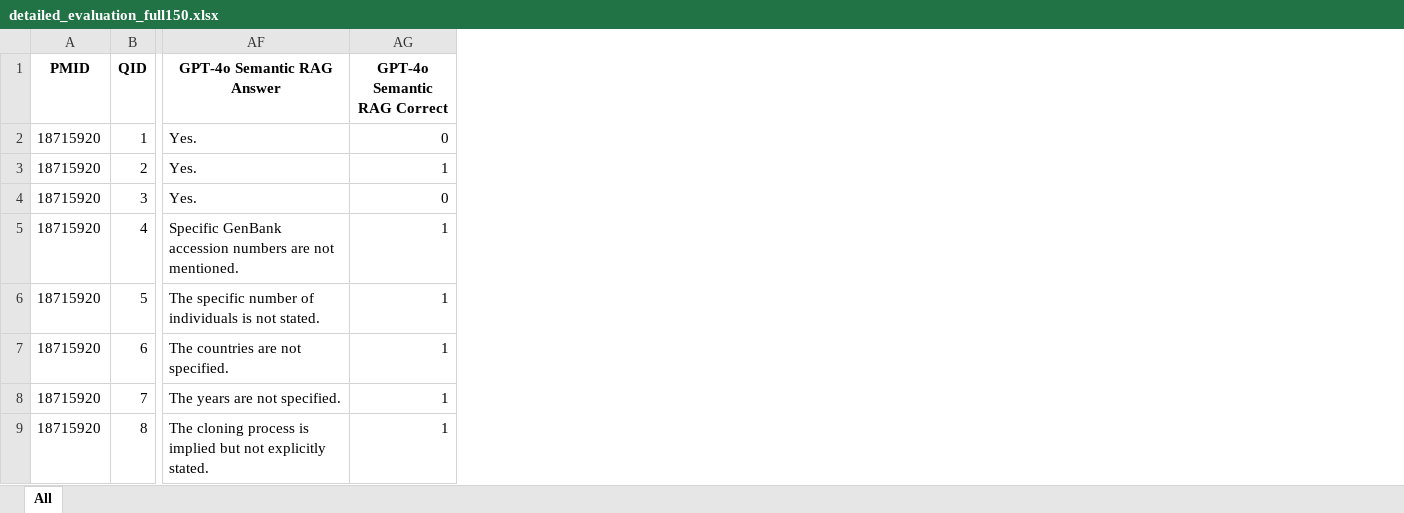
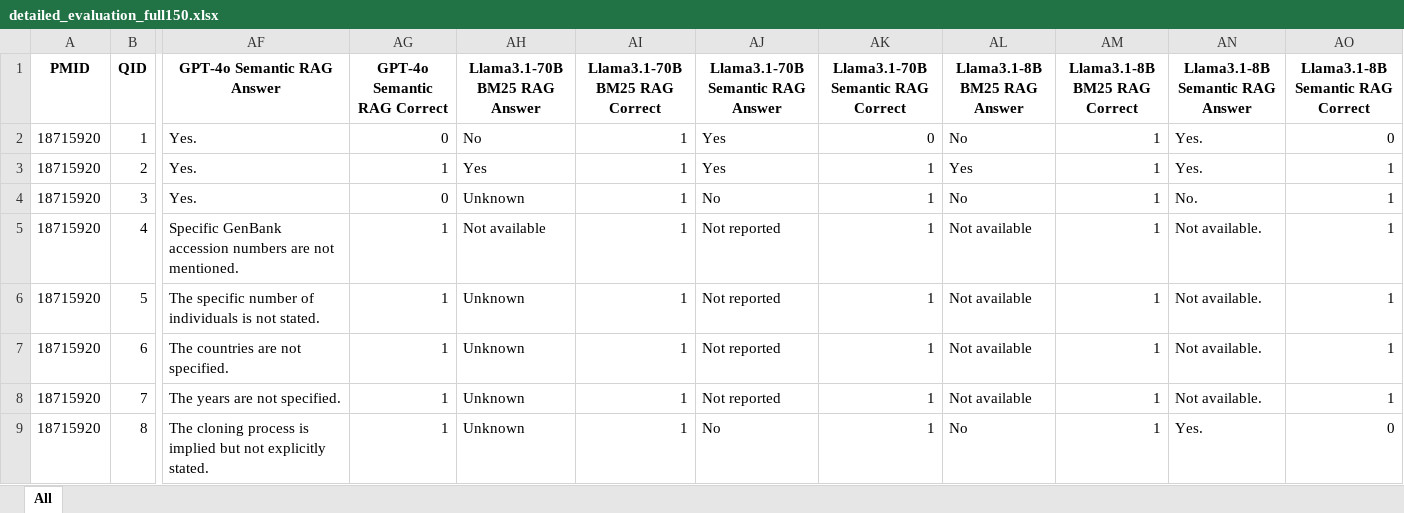
Before and after one commit to hivdb/chat_HIVDB_paper, an Excel workbook: rag/eval/results_full150/detailed_evaluation_full150.xlsx, sheet All, drawn as a sheet; only a part is shown, gaps mark what is left out; values as stored, in another font and other column widths than the file's, no borders; the diff names each change by its address in the sheet, - before the commit and + after, or states it on an @@ line.

Commit message:
add llama3.1 70B and 8B RAG results and scripts

```diff
--- a/rag/eval/results_full150/detailed_evaluation_full150.xlsx (sheet All)
+++ b/rag/eval/results_full150/detailed_evaluation_full150.xlsx (sheet All)
+column AH (Llama3.1-70B BM25 RAG Answer), rows 2-9: No | Yes | Unknown | Not available | Unknown | Unknown | Unknown | Unknown
+column AI (Llama3.1-70B BM25 RAG Correct), rows 2-9: all 1
+column AJ (Llama3.1-70B Semantic RAG Answer), rows 2-9: Yes | Yes | No | Not reported | Not reported | Not reported | Not reported | No
+column AK, rows 1-9: Llama3.1-70B Semantic RAG Correct | 0 | 1 | 1 | 1 | 1 | 1 | 1 | 1
+column AL (Llama3.1-8B BM25 RAG Answer), rows 2-9: No | Yes | No | Not available | Not available | Not available | Not available | No
+column AM (Llama3.1-8B BM25 RAG Correct), rows 2-9: all 1
+column AN (Llama3.1-8B Semantic RAG Answer), rows 2-9: Yes. | Yes. | No. | Not available. | Not available. | Not available. | Not available. | Yes.
+column AO (Llama3.1-8B Semantic RAG Correct), rows 2-9: 0 | 1 | 1 | 1 | 1 | 1 | 1 | 0
```
Also changed, not shown: rag/eval/merged_answers_full150.xlsx, rag/eval/merged_answers_new30.xlsx, 53 other files.
